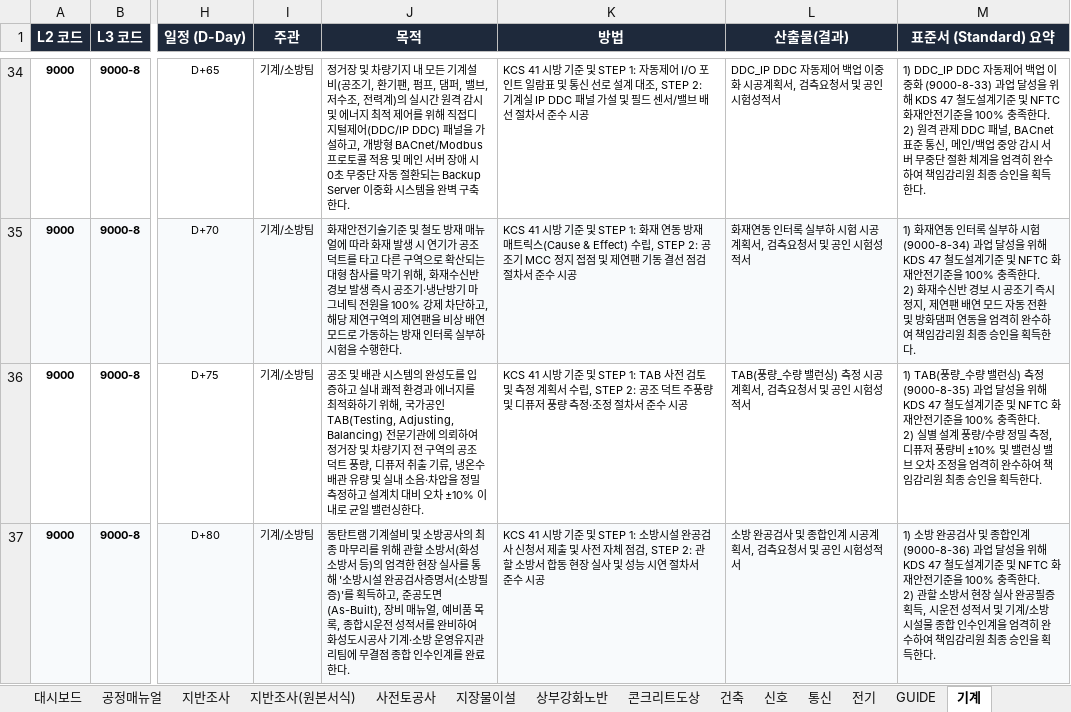
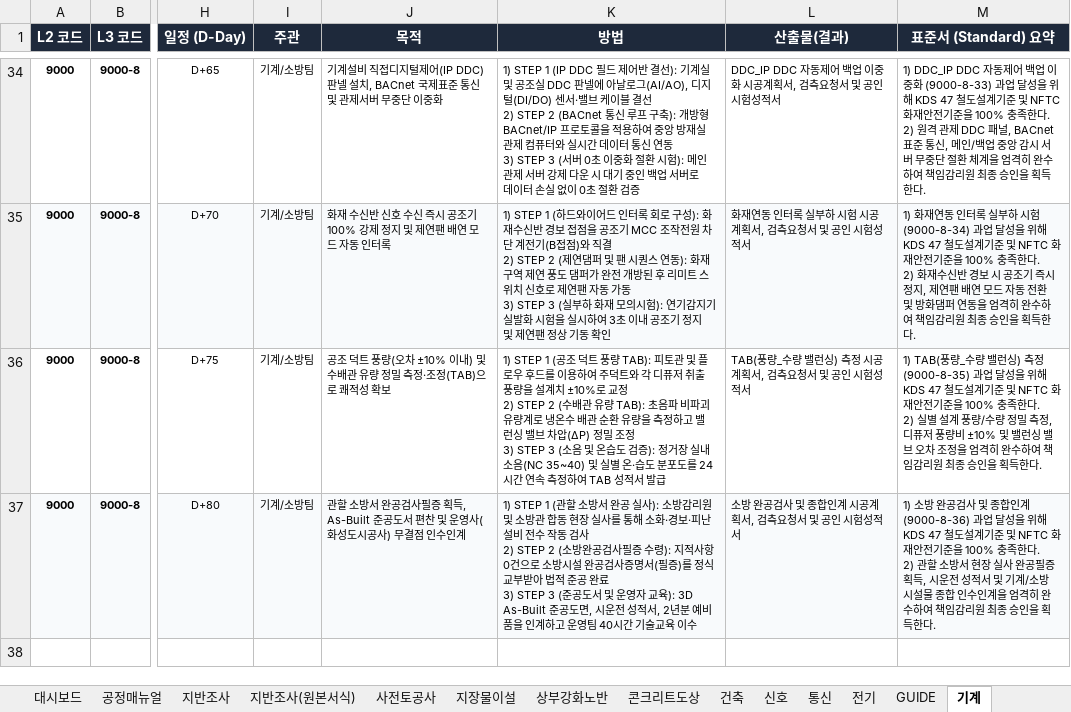
Before and after one commit to kimjaehyung-engineer/dongtan-ontology, an Excel workbook: 01_전문업무_및_엔지니어링/11_현장_프로젝트/01_동탄트램/08.메뉴얼 및 평면도/최종/02_메뉴얼 공종프로섹스(집행단계)/매뉴얼 BODY (집행단계)v8.xlsx, sheet 기계, drawn as a sheet; only a part is shown, gaps mark what is left out; values as stored, in another font and other column widths than the file's, no borders; ↵ is a line break in a cell; the diff covers the shown part only; the diff names each change by its address in the sheet, - before the commit and + after, or states it on an @@ line.

Commit message:
fix(mech): streamline purpose (Col J) and detail multi-step method (Col K) in machine excel sheet

```diff
--- a/01_전문업무_및_엔지니어링/11_현장_프로젝트/01_동탄트램/08.메뉴얼 및 평면도/최종/02_메뉴얼 공종프로섹스(집행단계)/매뉴얼 BODY (집행단계)v8.xlsx (sheet 기계)
+++ b/01_전문업무_및_엔지니어링/11_현장_프로젝트/01_동탄트램/08.메뉴얼 및 평면도/최종/02_메뉴얼 공종프로섹스(집행단계)/매뉴얼 BODY (집행단계)v8.xlsx (sheet 기계)
-J34 (목적): 정거장 및 차량기지 내 모든 기계설비(공조기, 환기팬, 펌프, 댐퍼, 밸브, 저수조, 전력계)의 실시간 원격 감시 및 에너지 최적 제어를 위해 직접디지털제어(DDC/IP DDC) 패널을 가설하고, 개방형 BACnet/Modbus 프로토콜 적용 및 메인 서버 장애 시 0초 무중단 자동 절환되는 Backup Server 이중화 시스템을 완벽 구축한다.
+J34 (목적): 기계설비 직접디지털제어(IP DDC) 판넬 설치, BACnet 국제표준 통신 및 관제서버 무중단 이중화
-K34 (방법): KCS 41 시방 기준 및 STEP 1: 자동제어 I/O 포인트 일람표 및 통신 선로 설계 대조, STEP 2: 기계실 IP DDC 패널 가설 및 필드 센서/밸브 배선 절차서 준수 시공
+K34 (방법): 1) STEP 1 (IP DDC 필드 제어반 결선): 기계실 및 공조실 DDC 판넬에 아날로그(AI/AO), 디지털(DI/DO) 센서·밸브 케이블 결선 ↵ 2) STEP 2 (BACnet 통신 루프 구축): 개방형 BACnet/IP 프로토콜을 적용하여 중앙 방재실 관제 컴퓨터와 실시간 데이터 통신 연동 ↵ 3) STEP 3 (서버 0초 이중화 절환 시험): 메인 관제 서버 강제 다운 시 대기 중인 백업 서버로 데이터 손실 없이 0초 절환 검증
-J35 (목적): 화재안전기술기준 및 철도 방재 매뉴얼에 따라 화재 발생 시 연기가 공조 덕트를 타고 다른 구역으로 확산되는 대형 참사를 막기 위해, 화재수신반 경보 발생 즉시 공조기·냉난방기 마그네틱 전원을 100% 강제 차단하고, 해당 제연구역의 제연팬을 비상 배연 모드로 가동하는 방재 인터록 실부하 시험을 수행한다.
+J35 (목적): 화재 수신반 신호 수신 즉시 공조기 100% 강제 정지 및 제연팬 배연 모드 자동 인터록
-K35 (방법): KCS 41 시방 기준 및 STEP 1: 화재 연동 방재 매트릭스(Cause & Effect) 수립, STEP 2: 공조기 MCC 정지 접점 및 제연팬 기동 결선 점검 절차서 준수 시공
+K35 (방법): 1) STEP 1 (하드와이어드 인터록 회로 구성): 화재수신반 경보 접점을 공조기 MCC 조작전원 차단 계전기(B접점)와 직결 ↵ 2) STEP 2 (제연댐퍼 및 팬 시퀀스 연동): 화재 구역 제연 풍도 댐퍼가 완전 개방된 후 리미트 스위치 신호로 제연팬 자동 가동 ↵ 3) STEP 3 (실부하 화재 모의시험): 연기감지기 실발화 시험을 실시하여 3초 이내 공조기 정지 및 제연팬 정상 기동 확인
-J36 (목적): 공조 및 배관 시스템의 완성도를 입증하고 실내 쾌적 환경과 에너지를 최적화하기 위해, 국가공인 TAB(Testing, Adjusting, Balancing) 전문기관에 의뢰하여 정거장 및 차량기지 전 구역의 공조 덕트 풍량, 디퓨저 취출 기류, 냉온수 배관 유량 및 실내 소음·차압을 정밀 측정하고 설계치 대비 오차 ±10% 이내로 균일 밸런싱한다.
+J36 (목적): 공조 덕트 풍량(오차 ±10% 이내) 및 수배관 유량 정밀 측정·조정(TAB)으로 쾌적성 확보
-K36 (방법): KCS 41 시방 기준 및 STEP 1: TAB 사전 검토 및 측정 계획서 수립, STEP 2: 공조 덕트 주풍량 및 디퓨저 풍량 측정·조정 절차서 준수 시공
+K36 (방법): 1) STEP 1 (공조 덕트 풍량 TAB): 피토관 및 플로우 후드를 이용하여 주덕트와 각 디퓨저 취출 풍량을 설계치 ±10%로 교정 ↵ 2) STEP 2 (수배관 유량 TAB): 초음파 비파괴 유량계로 냉온수 배관 순환 유량을 측정하고 밸런싱 밸브 차압(ΔP) 정밀 조정 ↵ 3) STEP 3 (소음 및 온습도 검증): 정거장 실내 소음(NC 35~40) 및 실별 온·습도 분포도를 24시간 연속 측정하여 TAB 성적서 발급
-J37 (목적): 동탄트램 기계설비 및 소방공사의 최종 마무리를 위해 관할 소방서(화성소방서 등)의 엄격한 현장 실사를 통해 '소방시설 완공검사증명서(소방필증)'를 획득하고, 준공도면(As-Built), 장비 매뉴얼, 예비품 목록, 종합시운전 성적서를 완비하여 화성도시공사 기계·소방 운영유지관리팀에 무결점 종합 인수인계를 완료한다.
+J37 (목적): 관할 소방서 완공검사필증 획득, As-Built 준공도서 편찬 및 운영사(화성도시공사) 무결점 인수인계
-K37 (방법): KCS 41 시방 기준 및 STEP 1: 소방시설 완공검사 신청서 제출 및 사전 자체 점검, STEP 2: 관할 소방서 합동 현장 실사 및 성능 시연 절차서 준수 시공
+K37 (방법): 1) STEP 1 (관할 소방서 완공 실사): 소방감리원 및 소방관 합동 현장 실사를 통해 소화·경보·피난설비 전수 작동 검사 ↵ 2) STEP 2 (소방완공검사필증 수령): 지적사항 0건으로 소방시설 완공검사증명서(필증)를 정식 교부받아 법적 준공 완료 ↵ 3) STEP 3 (준공도서 및 운영자 교육): 3D As-Built 준공도면, 시운전 성적서, 2년분 예비품을 인계하고 운영팀 40시간 기술교육 이수
```
Also changed, not shown: 64 edited cells elsewhere in this sheet, 01_전문업무_및_엔지니어링/11_현장_프로젝트/01_동탄트램/08.메뉴얼 및 평면도/최종/02_메뉴얼 공종프로섹스(집행단계)/매뉴얼BODY(집행단계-첨부폴더)v8/매뉴얼 BODY (집행단계)v8.xlsx, 1 other file.
